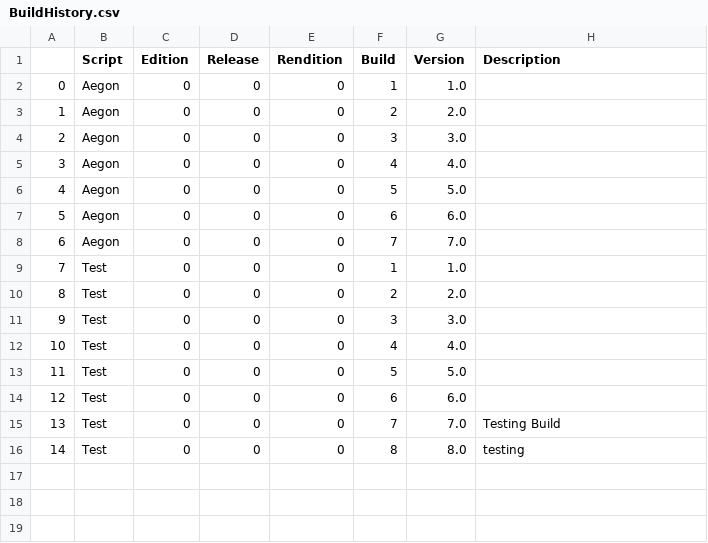
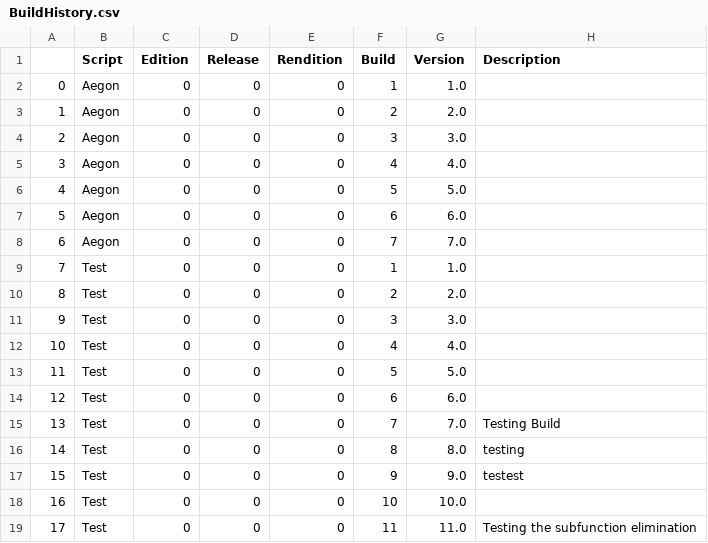
Before and after one commit to Amaretto-Coke/Westeros, a CSV file: BuildHistory.csv, drawn as a sheet; the diff names each change by its address in the sheet, - before the commit and + after, or states it on an @@ line.

```diff
--- a/BuildHistory.csv
+++ b/BuildHistory.csv
+row 17: 15 | Test | 0 | 0 | 0 | 9 | 9.0 | testest
+row 18: 16 | Test | 0 | 0 | 0 | 10 | 10.0
+row 19: 17 | Test | 0 | 0 | 0 | 11 | 11.0 | Testing the subfunction elimination
```
Also changed, not shown: 42 other files.
